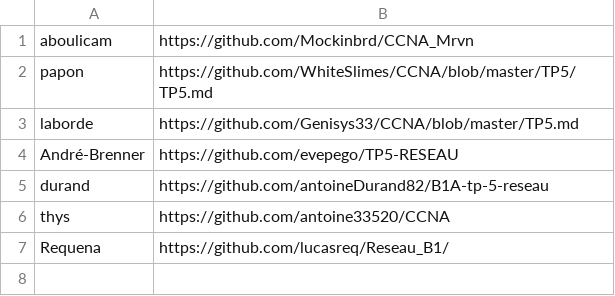
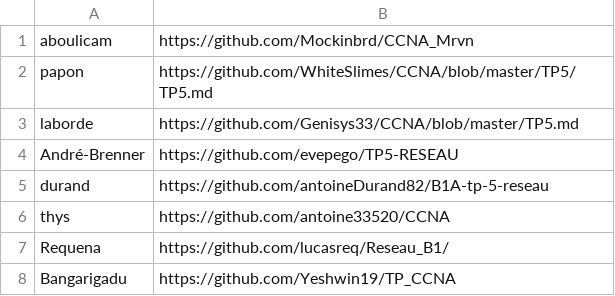
Before and after one commit to StevenDias33/B1-Reseau-2018, a CSV file: tp/5/repo_links.csv, drawn as a sheet.

Commit message:
add Bangarigadu

```diff
--- a/tp/5/repo_links.csv
+++ b/tp/5/repo_links.csv
@@ -7 +7,2 @@ thys,https://github.com/antoine33520/CCNA
 Requena,https://github.com/lucasreq/Reseau_B1/
+Bangarigadu,https://github.com/Yeshwin19/TP_CCNA
```
